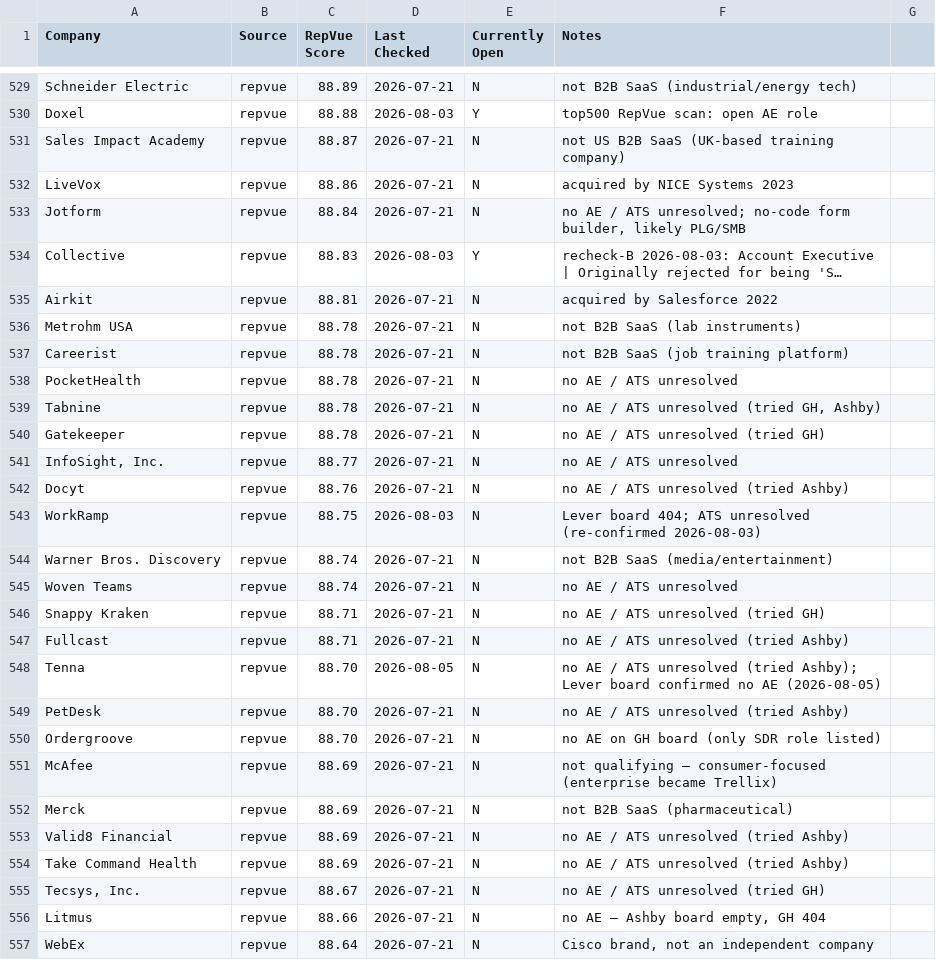
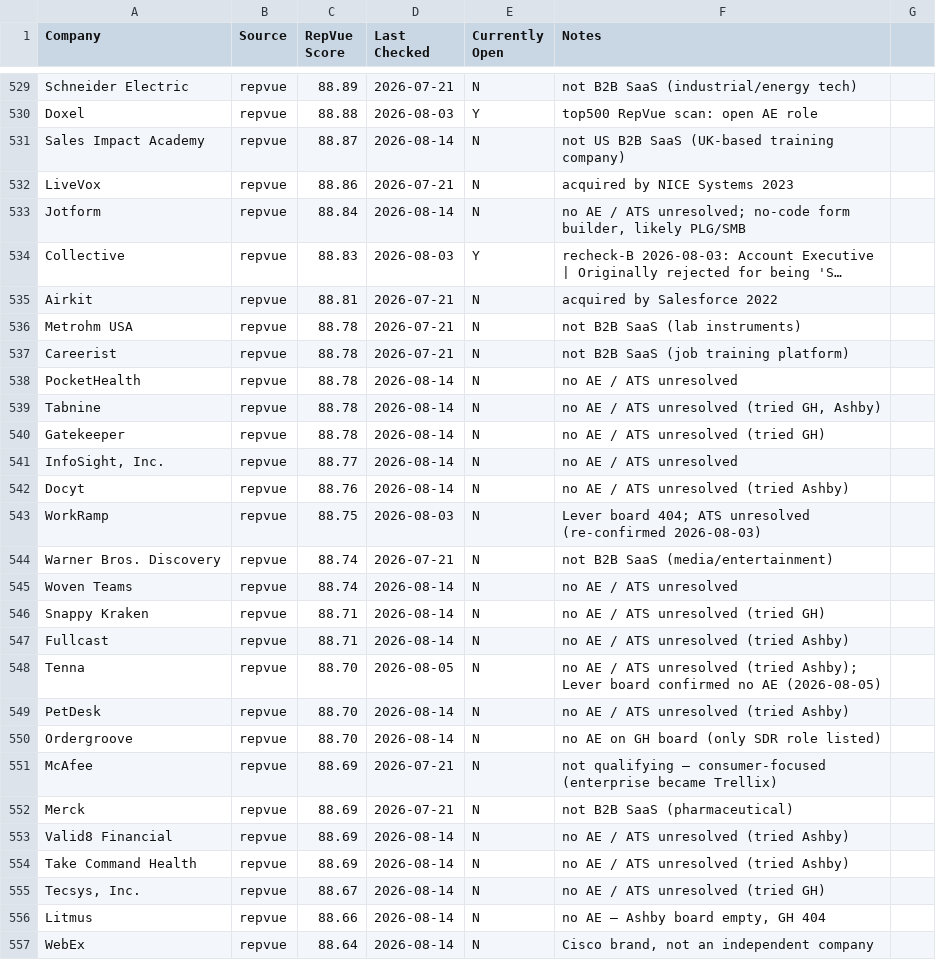
Before and after one commit to eric-hastie/remote-ae-job-hunt, a CSV file: data/claude_universe.csv, drawn as a sheet; only a part is shown, gaps mark what is left out; long unchanged cells end in …; the diff covers the shown part only; the diff names each change by its address in the sheet, - before the commit and + after, or states it on an @@ line.

```diff
--- a/data/claude_universe.csv
+++ b/data/claude_universe.csv
-D531 (Last Checked): 2026-07-21
+D531 (Last Checked): 2026-08-14
-D533 (Last Checked): 2026-07-21
+D533 (Last Checked): 2026-08-14
-D538:D542 (Last Checked): 2026-07-21
+D538:D542 (Last Checked): 2026-08-14
-D545:D547 (Last Checked): 2026-07-21
+D545:D547 (Last Checked): 2026-08-14
-D549:D550 (Last Checked): 2026-07-21
+D549:D550 (Last Checked): 2026-08-14
-D553:D557 (Last Checked): 2026-07-21
+D553:D557 (Last Checked): 2026-08-14
```
Also changed, not shown: 4 removed rows and 85 edited cells elsewhere in this file, 9 other files.
